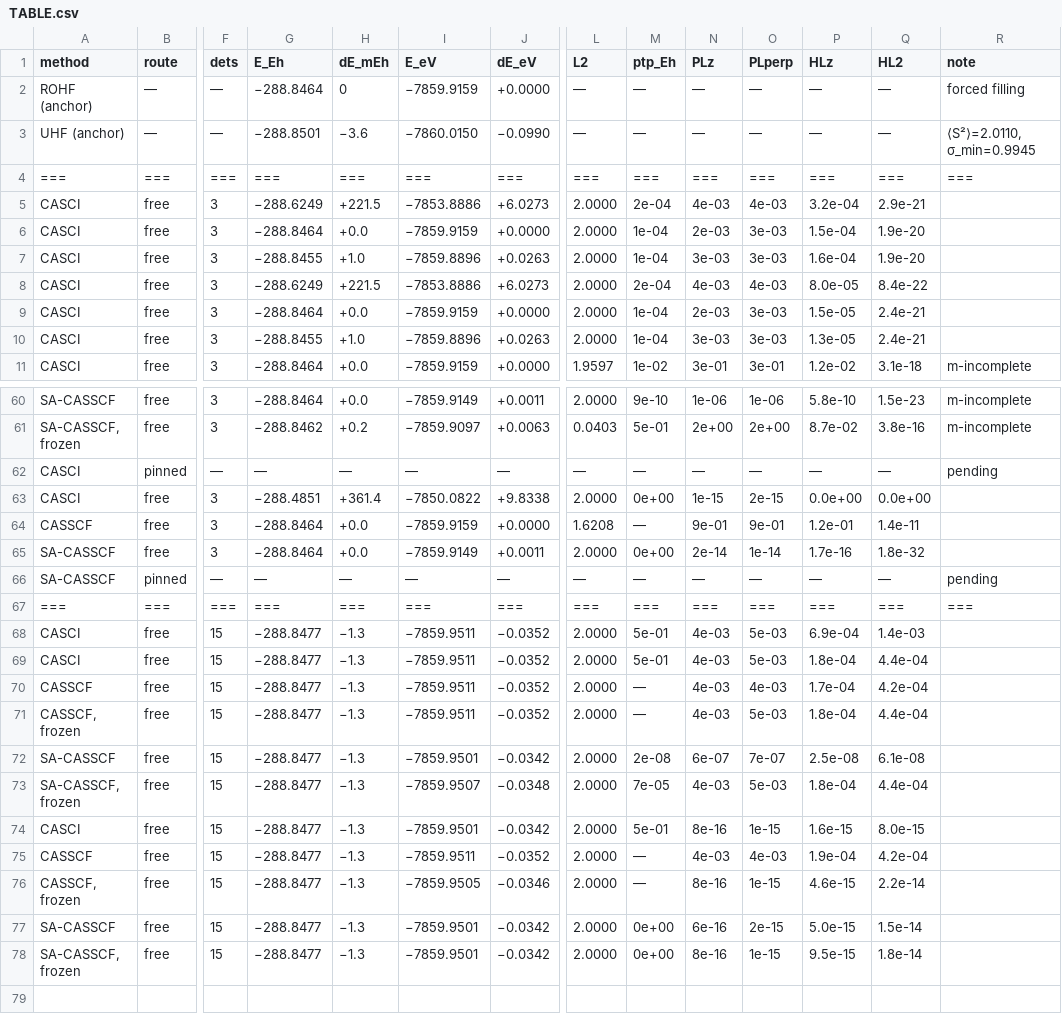
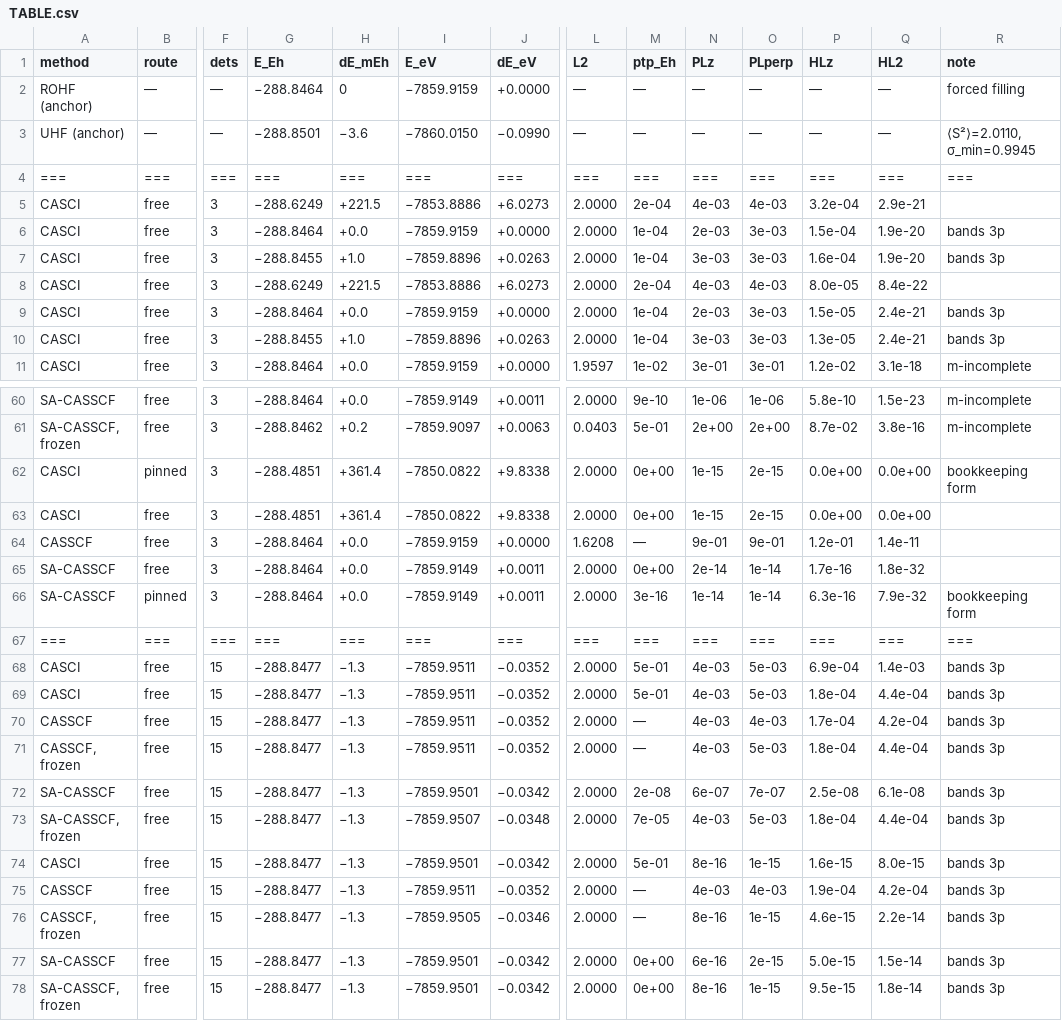
Before and after one commit to KashpurovichYuri/AtomPy, a CSV file: elements/Si/TABLE.csv, drawn as a sheet; only a part is shown, gaps mark what is left out; removed rows and columns are numbered as before the commit, all else as after; rows hold the shown columns only; the diff covers the shown part only; the diff names each change by its address in the sheet, - before the commit and + after, or states it on an @@ line.

Commit message:
The C/Si lane rows render -- the seam fix's forgotten re-renders
The 2+2 pinned-lane pendings close with ZERO fresh compute: the lane
payloads were already stored (ticket 32's symmetry lane ran them),
but the payload-seam fix (7e4ab14) re-rendered Ti/Sc/twins/U14e and
missed C/Si -- their TABLE.md files were stale renders from before
the row gate read lane payloads.  The regen re-derived the payloads
byte-identical (cached chks TRUSTED); the re-render applies the fixed
gate.

The campaign's pending census is now ZERO everywhere except the
twins' 51+51 optimizer rows (the probe-first adoption decision).

The lane read, for the record: the pinned CASCI at +614.6 mEh (the
D2h lane's frozen-orbital certificate shape, 'bookkeeping form') vs
the free CASSCF/SA legs on the same lane window reading the relaxed
anchor (-37.6824) -- the SA root exact 5P (L2 2.0000) at machine-zero
commutators.  The CI-level lane certificate sits where it should:
above its optimizer legs, the orbital relaxation channel visible.

Fast tier green (258).

```diff
--- a/elements/Si/TABLE.csv
+++ b/elements/Si/TABLE.csv
-R6:R7 (note): (empty)
+R6:R7 (note): bands 3p
-R9:R10 (note): (empty)
+R9:R10 (note): bands 3p
-F62 (dets): —
+F62 (dets): 3
-G62 (E_Eh): —
+G62 (E_Eh): −288.4851
-H62 (dE_mEh): —
+H62 (dE_mEh): +361.4
-I62 (E_eV): —
+I62 (E_eV): −7850.0822
-J62 (dE_eV): —
+J62 (dE_eV): +9.8338
-L62 (L2): —
+L62 (L2): 2.0000
-M62 (ptp_Eh): —
+M62 (ptp_Eh): 0e+00
-N62 (PLz): —
+N62 (PLz): 1e-15
-O62 (PLperp): —
+O62 (PLperp): 2e-15
-P62 (HLz): —
+P62 (HLz): 0.0e+00
-Q62 (HL2): —
+Q62 (HL2): 0.0e+00
-R62 (note): pending
+R62 (note): bookkeeping form
-row 66: SA-CASSCF | pinned | — | — | — | — | — | — | — | — | — | — | — | pending
+row 66: SA-CASSCF | pinned | 3 | −288.8464 | +0.0 | −7859.9149 | +0.0011 | 2.0000 | 3e-16 | 1e-14 | 1e-14 | 6.3e-16 | 7.9e-32 | bookkeeping form
-R68:R78 (note): (empty)
+R68:R78 (note): bands 3p
```
Also changed, not shown: 18 edited cells elsewhere in this file, elements/C/TABLE.csv, 2 other files.
